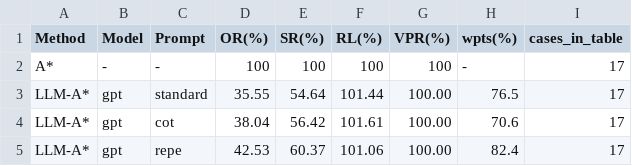
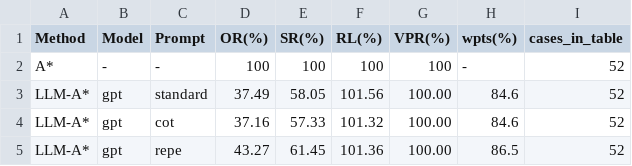
Before and after one commit to alex347a/AI_project, a CSV file: results/table1_replication.csv, drawn as a sheet.

```diff
--- a/results/table1_replication.csv
+++ b/results/table1_replication.csv
@@ -1,5 +1,5 @@
 Method,Model,Prompt,OR(%),SR(%),RL(%),VPR(%),wpts(%),cases_in_table
-A*,-,-,100,100,100,100,-,17
-LLM-A*,gpt,standard,35.55,54.64,101.44,100.00,76.5,17
-LLM-A*,gpt,cot,38.04,56.42,101.61,100.00,70.6,17
-LLM-A*,gpt,repe,42.53,60.37,101.06,100.00,82.4,17
+A*,-,-,100,100,100,100,-,52
+LLM-A*,gpt,standard,37.49,58.05,101.56,100.00,84.6,52
+LLM-A*,gpt,cot,37.16,57.33,101.32,100.00,84.6,52
+LLM-A*,gpt,repe,43.27,61.45,101.36,100.00,86.5,52
```
Also changed, not shown: results/gpt_cot.csv, results/gpt_repe.csv, 2 other files.
